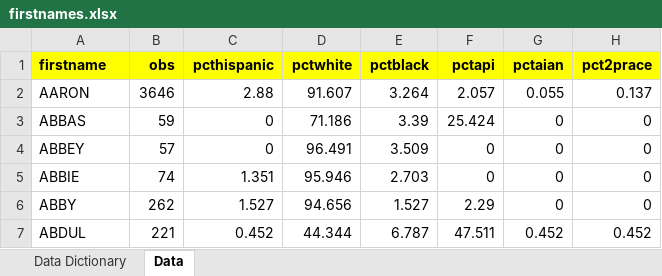
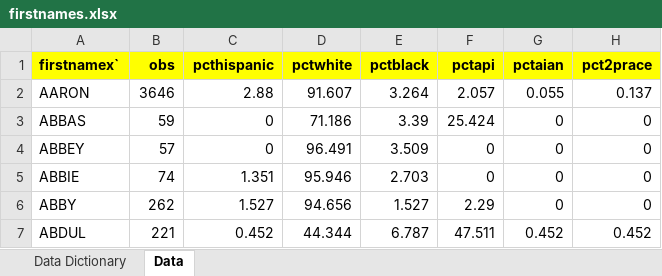
Before and after one commit to Sander-ONeil/BISG, an Excel workbook: firstnames.xlsx, sheet Data, drawn as a sheet; only a part is shown; values as stored, in another font and other column widths than the file's, no borders; the diff names each change by its address in the sheet, - before the commit and + after, or states it on an @@ line.

```diff
--- a/firstnames.xlsx (sheet Data)
+++ b/firstnames.xlsx (sheet Data)
-A1: firstname
+A1: firstnamex`
```
Also changed, not shown: 6 other files.
